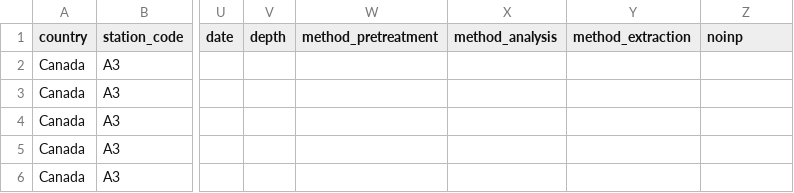
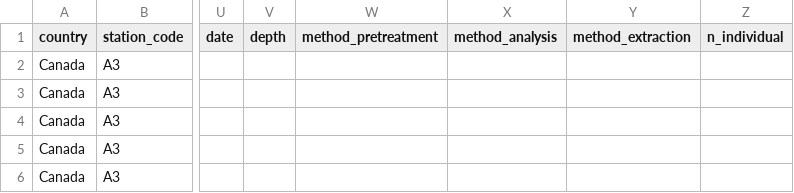
Before and after one commit to osparcomm/HARSAT, a CSV file: data/example_external_data/AMAP_external_data_new_data_only_CAN_MarineMammals.csv, drawn as a sheet; only a part is shown, gaps mark what is left out; the diff names each change by its address in the sheet, - before the commit and + after, or states it on an @@ line.

Commit message:
noinp to n_individual - relabel noinp as n_individual - update column header in external data - test on five original data sets and canadian mammal data

```diff
--- a/data/example_external_data/AMAP_external_data_new_data_only_CAN_MarineMammals.csv
+++ b/data/example_external_data/AMAP_external_data_new_data_only_CAN_MarineMammals.csv
-Z1: noinp
+Z1: n_individual
```
Also changed, not shown: data/example_external_data/AMAP_external_data_new_data_only_CAN_PolarBear.csv, 9 other files.
